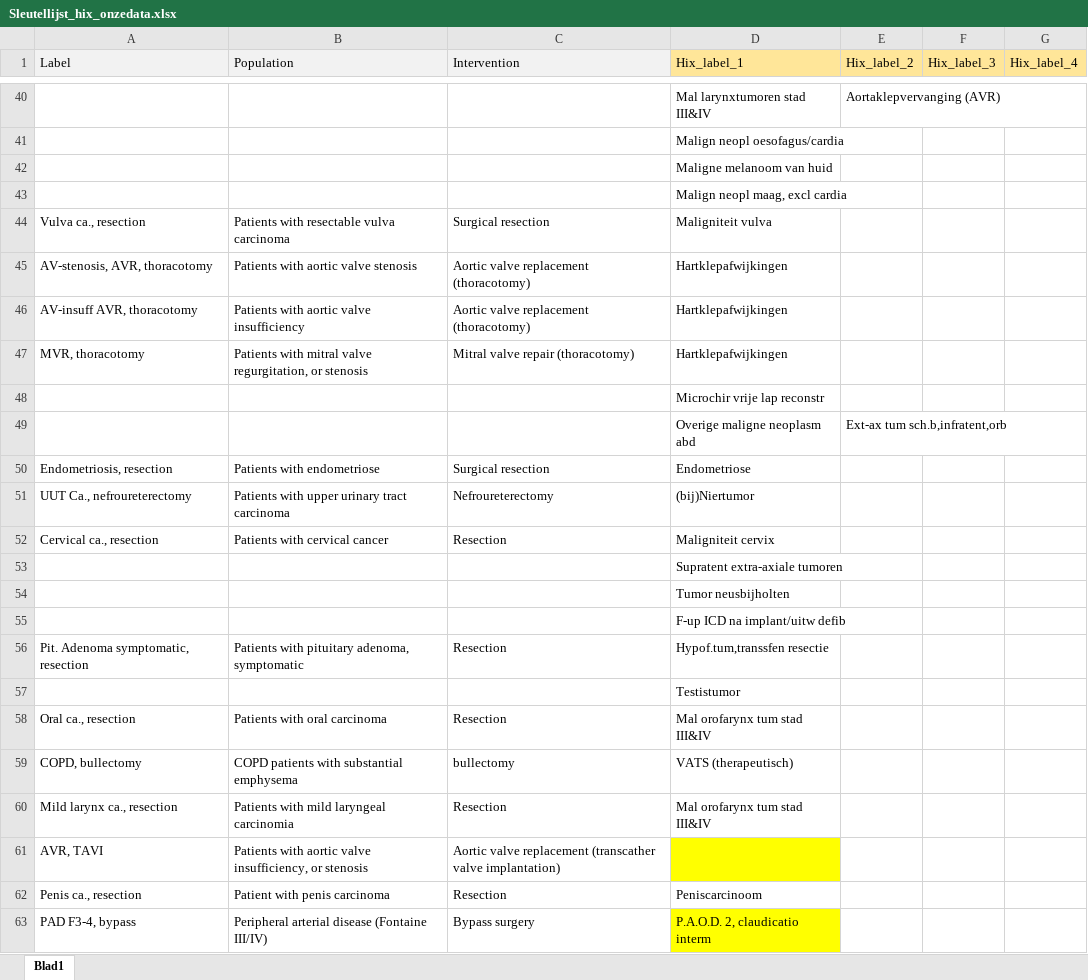
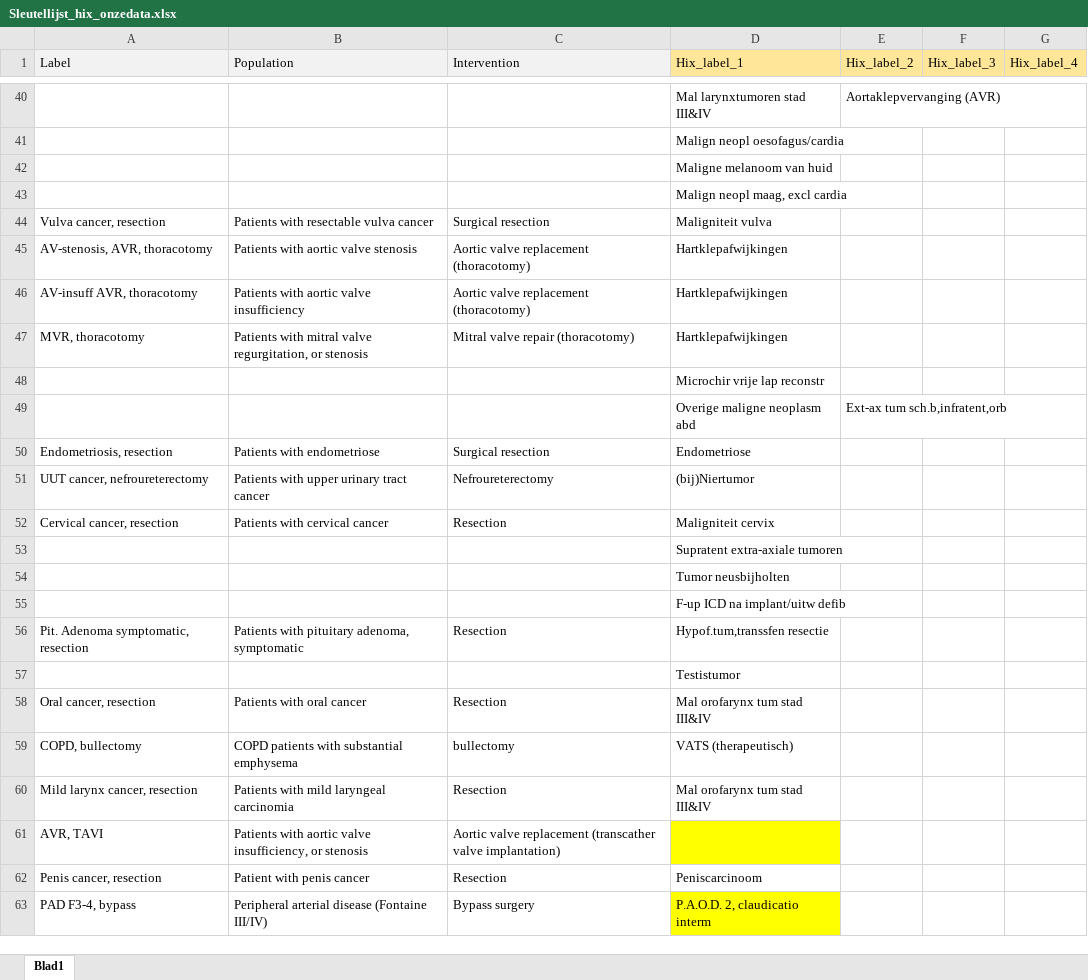
Before and after one commit to bgravesteijn/Utilitarian-distribution-of-OR-capacity-during-COVID-19, an Excel workbook: Data/Sleutellijst_hix_onzedata.xlsx, sheet Blad1, drawn as a sheet; only a part is shown, gaps mark what is left out; values as stored, in another font and other column widths than the file's, no borders; the diff covers the shown part only; the diff names each change by its address in the sheet, - before the commit and + after, or states it on an @@ line.

Commit message:
ca--> cancer

```diff
--- a/Data/Sleutellijst_hix_onzedata.xlsx (sheet Blad1)
+++ b/Data/Sleutellijst_hix_onzedata.xlsx (sheet Blad1)
-A44 (Label): Vulva ca., resection
+A44 (Label): Vulva cancer, resection
-B44 (Population): Patients with resectable vulva carcinoma
+B44 (Population): Patients with resectable vulva cancer
-A51 (Label): UUT Ca., nefroureterectomy
+A51 (Label): UUT cancer, nefroureterectomy
-B51 (Population): Patients with upper urinary tract carcinoma
+B51 (Population): Patients with upper urinary tract cancer
-A52 (Label): Cervical ca., resection
+A52 (Label): Cervical cancer, resection
-A58 (Label): Oral ca., resection
+A58 (Label): Oral cancer, resection
-B58 (Population): Patients with oral carcinoma
+B58 (Population): Patients with oral cancer
-A60 (Label): Mild larynx ca., resection
+A60 (Label): Mild larynx cancer, resection
-A62 (Label): Penis ca., resection
+A62 (Label): Penis cancer, resection
-B62 (Population): Patient with penis carcinoma
+B62 (Population): Patient with penis cancer
```
Also changed, not shown: 32 edited cells elsewhere in this sheet, Data/Model parameters.xlsx.
